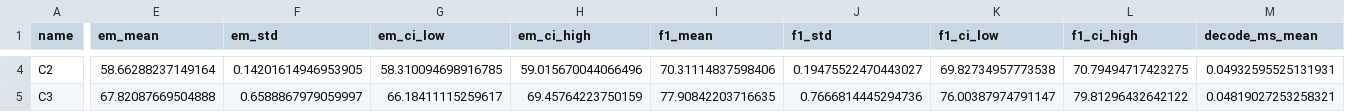
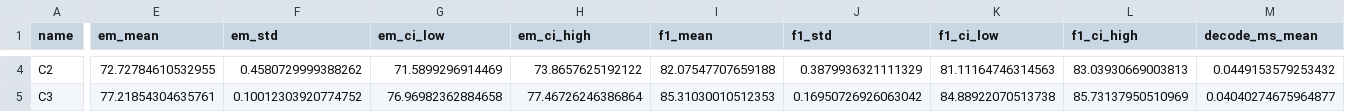
Before and after one commit to Yaser-Alharbi/distilbert-qa-lora-vs-freezing, a CSV file: results/metrics.csv, drawn as a sheet; only a part is shown, gaps mark what is left out; the diff covers the shown part only; the diff names each change by its address in the sheet, - before the commit and + after, or states it on an @@ line.

```diff
--- a/results/metrics.csv
+++ b/results/metrics.csv
-E4 (em_mean): 58.66288237149164
+E4 (em_mean): 72.72784610532955
-F4 (em_std): 0.14201614946953905
+F4 (em_std): 0.4580729999388262
-G4 (em_ci_low): 58.310094698916785
+G4 (em_ci_low): 71.5899296914469
-H4 (em_ci_high): 59.015670044066496
+H4 (em_ci_high): 73.8657625192122
-I4 (f1_mean): 70.31114837598406
+I4 (f1_mean): 82.07547707659188
-J4 (f1_std): 0.19475522470443027
+J4 (f1_std): 0.3879936321111329
-K4 (f1_ci_low): 69.82734957773538
+K4 (f1_ci_low): 81.11164746314563
-L4 (f1_ci_high): 70.79494717423275
+L4 (f1_ci_high): 83.03930669003813
-M4 (decode_ms_mean): 0.04932595525131931
+M4 (decode_ms_mean): 0.0449153579253432
-E5 (em_mean): 67.82087669504888
+E5 (em_mean): 77.21854304635761
-F5 (em_std): 0.6588867979059997
+F5 (em_std): 0.10012303920774752
-G5 (em_ci_low): 66.18411115259617
+G5 (em_ci_low): 76.96982362884658
-H5 (em_ci_high): 69.45764223750159
+H5 (em_ci_high): 77.46726246386864
-I5 (f1_mean): 77.90842203716635
+I5 (f1_mean): 85.31030010512353
-J5 (f1_std): 0.7666814445294736
+J5 (f1_std): 0.16950726926063042
-K5 (f1_ci_low): 76.00387974791147
+K5 (f1_ci_low): 84.88922070513738
-L5 (f1_ci_high): 79.81296432642122
+L5 (f1_ci_high): 85.73137950510969
-M5 (decode_ms_mean): 0.04819027253258321
+M5 (decode_ms_mean): 0.04040274675964877
```
Also changed, not shown: 90 edited cells elsewhere in this file, 55 other files.
